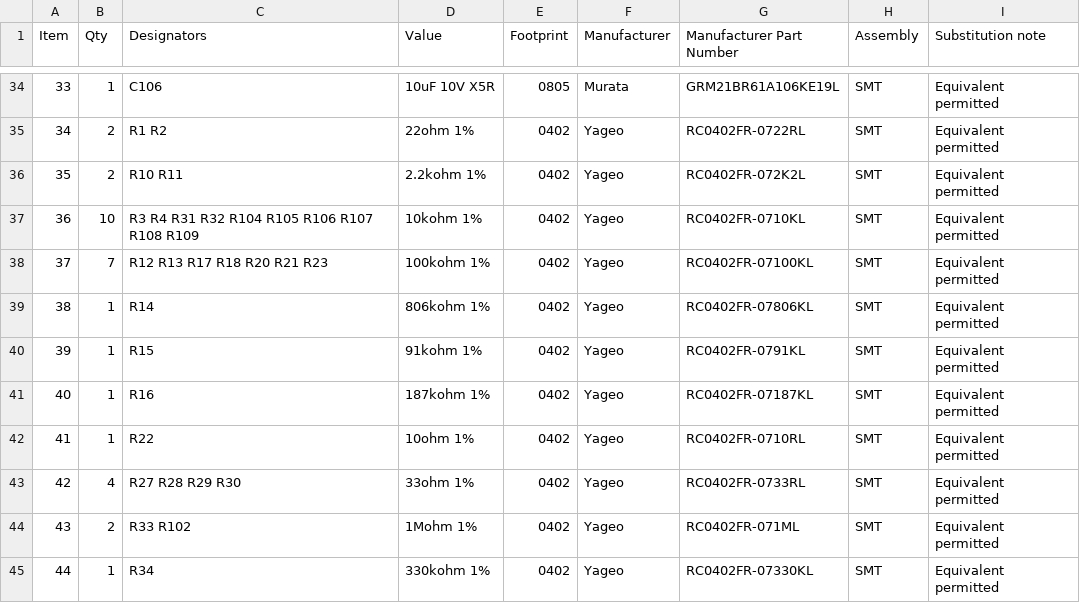
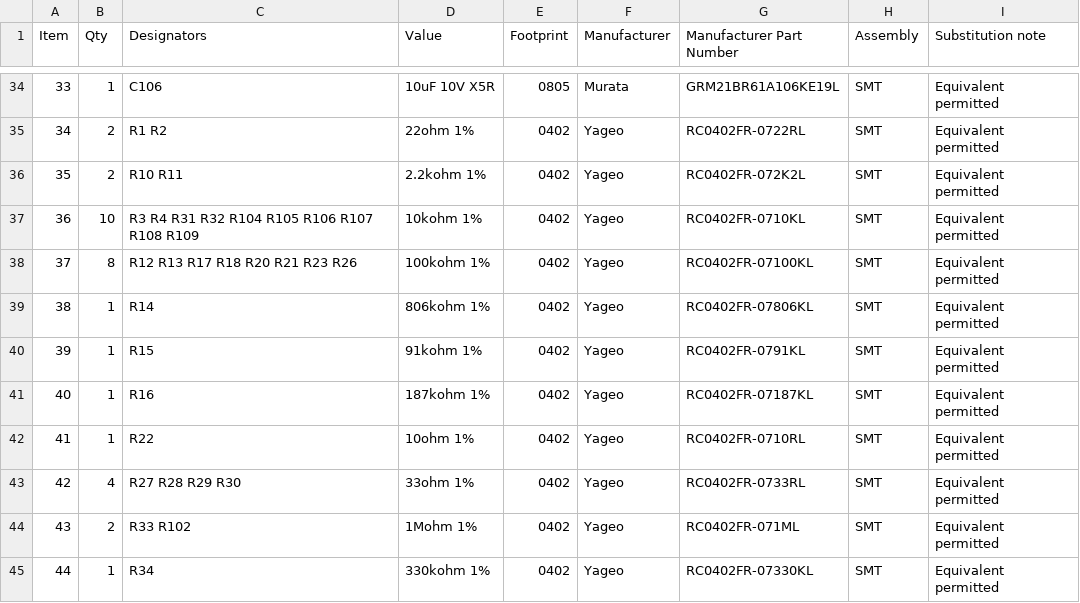
Before and after one commit to cameo-5958/pokeboy, a CSV file: hardware/manufacturing/pcbway/BOM.csv, drawn as a sheet; only a part is shown, gaps mark what is left out.

Commit message:
hw: reconcile the schematic to the board and clean up the CPL
The schematic did not describe this board. It still held the Luckfox
Core1106 (Rockchip RV1106, 112 numeric pins) as U1 while the board is an
Octavo OSD3358 BGA-256; 17 parts existed only in the PCB; 6 existed only
in the schematic; and ERC therefore only ever covered 99 of 110 parts.

Schematic, matching the sheet's existing style (labels on pins, no wires):

- Replace U1 with an OSD3358_BGA256 symbol whose 132 pins are the ball
  designators the board uses. GENERATED FROM THE LAYOUT - it makes the two
  files agree, it does not verify the ball map against Octavo's datasheet.
- Add the 17 PCB-only parts: Y1, J9, RN7-RN10, R102, R104-R109, C102,
  C103, C105, C106. New symbols for the crystal, an 11-way connector and
  a real MAX98357A (U6 was a PAM8302AAD, 8 pins, MSOP-8).
- Drop the obsolete analog line-in path C17/C18/C19/R24/R25 - the board
  has no CODEC_LINEOUT/LINE_FILT/AMP_IN nets, U6 is I2S.
- Correct C20/C21: schematic had them on AUX_3V3, the board has them on
  SYS_5V beside U6, whose VDD is SYS_5V.
- Remove 45 no-connects left dangling by the U1 swap; snap new placement
  to the 1.27 mm grid.

Board:

- Add R26, the 100k AMP_EN pull-down, at (17.5,36.0). It was schematic-
  only, so the amp enable had no pull-down; it also consumes a dangling
  AMP_EN stub.
- Mark R9/R19 DNP and exclude J2-J8 from pos files. DNP previously lived
  only in the hand-written BOM, so the CPL told the assembler to fit
  parts the BOM says not to fit. CPL drops 109 -> 101 placeable rows.
- Library-qualify all 18 unqualified footprint ids, register
  Connector_Card, and export the crystal footprint to Pokeboy.pretty.

Verification: schematic netlist and PCB connectivity are now identical -
0 nets differing in membership, none present on only one side. DRC 0
errors / 0 unconnected / 80 warnings (was 99). ERC 5, down from 87 once
it began covering all 110 parts.

Two real defects found and NOT fixed, both needing the OSD3358 ball map:
CORE_1V8 reaches only TP1 (test point wired to nothing) and CORE_3V3
reaches only R12/R13/R18/R32 (four pull-ups with no source). The one
remaining ERC error is CORE_1V8 and is a true positive.

```diff
--- a/hardware/manufacturing/pcbway/BOM.csv
+++ b/hardware/manufacturing/pcbway/BOM.csv
@@ -37,3 +37,3 @@ Item,Qty,Designators,Value,Footprint,Manufacturer,Manufacturer Part Number,Assem
 36,10,R3 R4 R31 R32 R104 R105 R106 R107 R108 R109,10kohm 1%,0402,Yageo,RC0402FR-0710KL,SMT,Equivalent permitted
-37,7,R12 R13 R17 R18 R20 R21 R23,100kohm 1%,0402,Yageo,RC0402FR-07100KL,SMT,Equivalent permitted
+37,8,R12 R13 R17 R18 R20 R21 R23 R26,100kohm 1%,0402,Yageo,RC0402FR-07100KL,SMT,Equivalent permitted
 38,1,R14,806kohm 1%,0402,Yageo,RC0402FR-07806KL,SMT,Equivalent permitted
```
Also changed, not shown: hardware/manufacturing/pcbway/CPL.csv, 10 other files.
